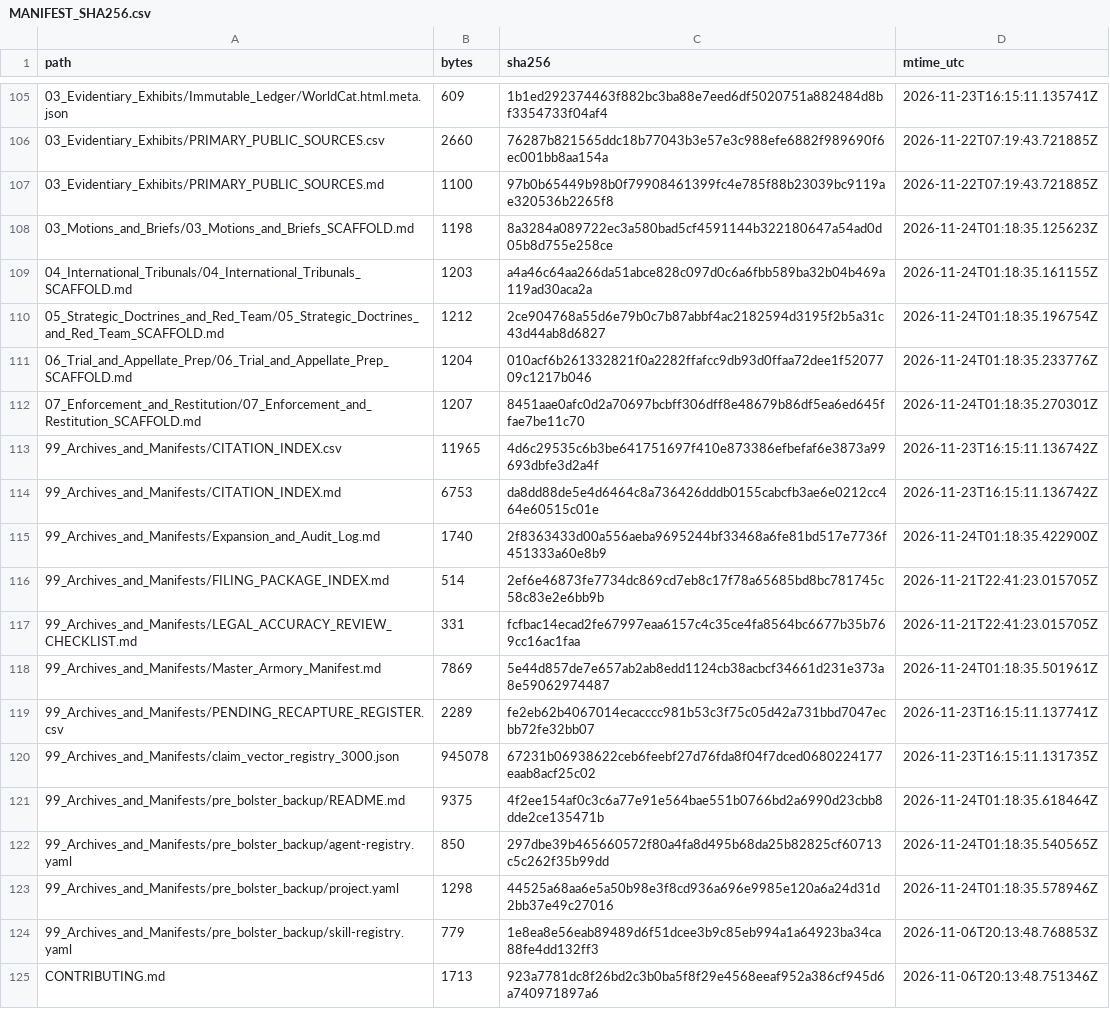
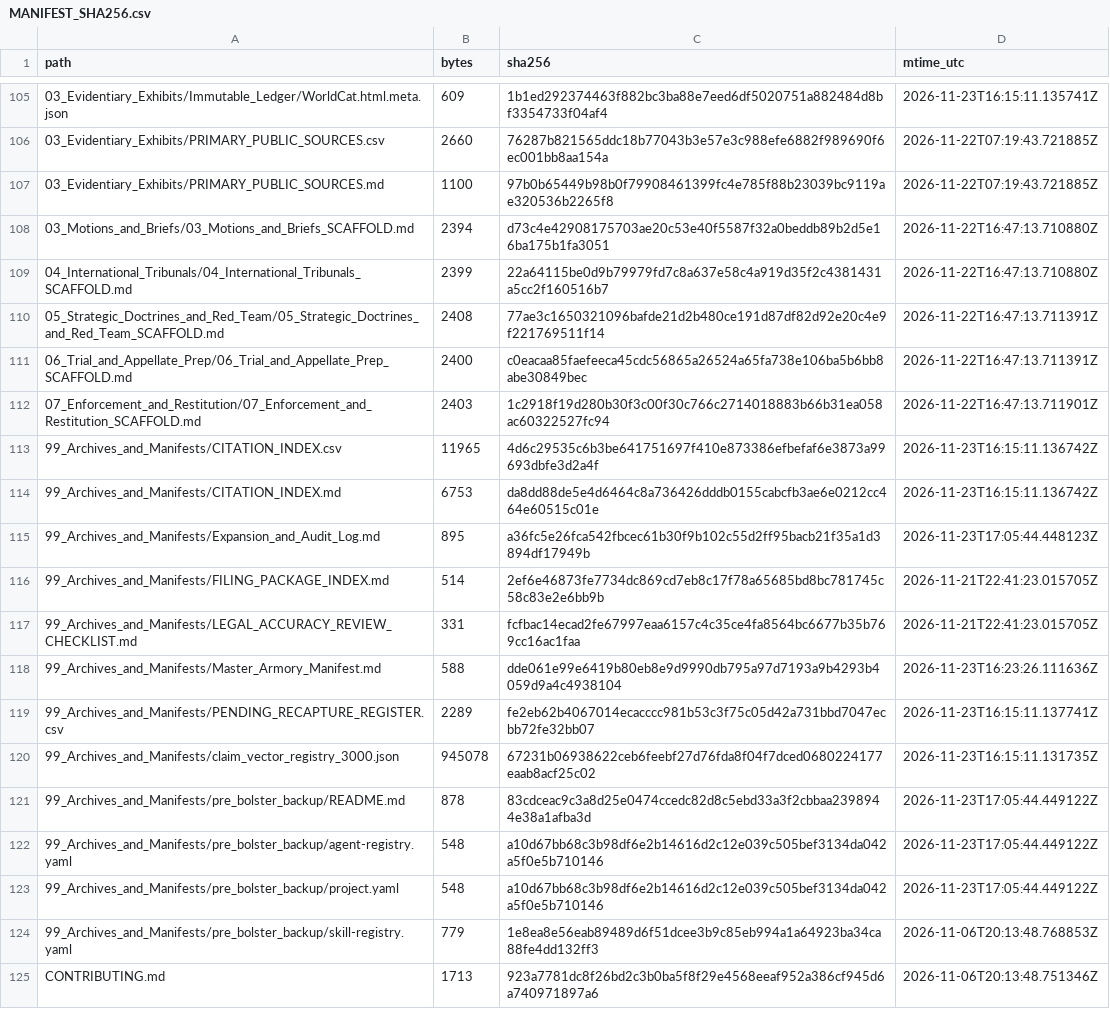
Before and after one commit to GlobalRestitutionAlliance/turtle-island-us-ak-native-village-of-fort-yukon-master-litigation, a CSV file: 99_Archives_and_Manifests/MANIFEST_SHA256.csv, drawn as a sheet; only a part is shown, gaps mark what is left out; the diff covers the shown part only.

```diff
--- a/99_Archives_and_Manifests/MANIFEST_SHA256.csv
+++ b/99_Archives_and_Manifests/MANIFEST_SHA256.csv
@@ -107,18 +107,18 @@ path,bytes,sha256,mtime_utc
 03_Evidentiary_Exhibits/PRIMARY_PUBLIC_SOURCES.md,1100,97b0b65449b98b0f79908461399fc4e785f88b23039bc9119ae320536b2265f8,2026-11-22T07:19:43.721885Z
-03_Motions_and_Briefs/03_Motions_and_Briefs_SCAFFOLD.md,1198,8a3284a089722ec3a580bad5cf4591144b322180647a54ad0d05b8d755e258ce,2026-11-24T01:18:35.125623Z
-04_International_Tribunals/04_International_Tribunals_SCAFFOLD.md,1203,a4a46c64aa266da51abce828c097d0c6a6fbb589ba32b04b469a119ad30aca2a,2026-11-24T01:18:35.161155Z
-05_Strategic_Doctrines_and_Red_Team/05_Strategic_Doctrines_and_Red_Team_SCAFFOLD.md,1212,2ce904768a55d6e79b0c7b87abbf4ac2182594d3195f2b5a31c43d44ab8d6827,2026-11-24T01:18:35.196754Z
-06_Trial_and_Appellate_Prep/06_Trial_and_Appellate_Prep_SCAFFOLD.md,1204,010acf6b261332821f0a2282ffafcc9db93d0ffaa72dee1f5207709c1217b046,2026-11-24T01:18:35.233776Z
-07_Enforcement_and_Restitution/07_Enforcement_and_Restitution_SCAFFOLD.md,1207,8451aae0afc0d2a70697bcbff306dff8e48679b86df5ea6ed645ffae7be11c70,2026-11-24T01:18:35.270301Z
+03_Motions_and_Briefs/03_Motions_and_Briefs_SCAFFOLD.md,2394,d73c4e42908175703ae20c53e40f5587f32a0beddb89b2d5e16ba175b1fa3051,2026-11-22T16:47:13.710880Z
+04_International_Tribunals/04_International_Tribunals_SCAFFOLD.md,2399,22a64115be0d9b79979fd7c8a637e58c4a919d35f2c4381431a5cc2f160516b7,2026-11-22T16:47:13.710880Z
+05_Strategic_Doctrines_and_Red_Team/05_Strategic_Doctrines_and_Red_Team_SCAFFOLD.md,2408,77ae3c1650321096bafde21d2b480ce191d87df82d92e20c4e9f221769511f14,2026-11-22T16:47:13.711391Z
+06_Trial_and_Appellate_Prep/06_Trial_and_Appellate_Prep_SCAFFOLD.md,2400,c0eacaa85faefeeca45cdc56865a26524a65fa738e106ba5b6bb8abe30849bec,2026-11-22T16:47:13.711391Z
+07_Enforcement_and_Restitution/07_Enforcement_and_Restitution_SCAFFOLD.md,2403,1c2918f19d280b30f3c00f30c766c2714018883b66b31ea058ac60322527fc94,2026-11-22T16:47:13.711901Z
 99_Archives_and_Manifests/CITATION_INDEX.csv,11965,4d6c29535c6b3be641751697f410e873386efbefaf6e3873a99693dbfe3d2a4f,2026-11-23T16:15:11.136742Z
 99_Archives_and_Manifests/CITATION_INDEX.md,6753,da8dd88de5e4d6464c8a736426dddb0155cabcfb3ae6e0212cc464e60515c01e,2026-11-23T16:15:11.136742Z
-99_Archives_and_Manifests/Expansion_and_Audit_Log.md,1740,2f8363433d00a556aeba9695244bf33468a6fe81bd517e7736f451333a60e8b9,2026-11-24T01:18:35.422900Z
+99_Archives_and_Manifests/Expansion_and_Audit_Log.md,895,a36fc5e26fca542fbcec61b30f9b102c55d2ff95bacb21f35a1d3894df17949b,2026-11-23T17:05:44.448123Z
 99_Archives_and_Manifests/FILING_PACKAGE_INDEX.md,514,2ef6e46873fe7734dc869cd7eb8c17f78a65685bd8bc781745c58c83e2e6bb9b,2026-11-21T22:41:23.015705Z
 99_Archives_and_Manifests/LEGAL_ACCURACY_REVIEW_CHECKLIST.md,331,fcfbac14ecad2fe67997eaa6157c4c35ce4fa8564bc6677b35b769cc16ac1faa,2026-11-21T22:41:23.015705Z
-99_Archives_and_Manifests/Master_Armory_Manifest.md,7869,5e44d857de7e657ab2ab8edd1124cb38acbcf34661d231e373a8e59062974487,2026-11-24T01:18:35.501961Z
+99_Archives_and_Manifests/Master_Armory_Manifest.md,588,dde061e99e6419b80eb8e9d9990db795a97d7193a9b4293b4059d9a4c4938104,2026-11-23T16:23:26.111636Z
 99_Archives_and_Manifests/PENDING_RECAPTURE_REGISTER.csv,2289,fe2eb62b4067014ecacccc981b53c3f75c05d42a731bbd7047ecbb72fe32bb07,2026-11-23T16:15:11.137741Z
 99_Archives_and_Manifests/claim_vector_registry_3000.json,945078,67231b06938622ceb6feebf27d76fda8f04f7dced0680224177eaab8acf25c02,2026-11-23T16:15:11.131735Z
-99_Archives_and_Manifests/pre_bolster_backup/README.md,9375,4f2ee154af0c3c6a77e91e564bae551b0766bd2a6990d23cbb8dde2ce135471b,2026-11-24T01:18:35.618464Z
-99_Archives_and_Manifests/pre_bolster_backup/agent-registry.yaml,850,297dbe39b465660572f80a4fa8d495b68da25b82825cf60713c5c262f35b99dd,2026-11-24T01:18:35.540565Z
-99_Archives_and_Manifests/pre_bolster_backup/project.yaml,1298,44525a68aa6e5a50b98e3f8cd936a696e9985e120a6a24d31d2bb37e49c27016,2026-11-24T01:18:35.578946Z
+99_Archives_and_Manifests/pre_bolster_backup/README.md,878,83cdceac9c3a8d25e0474ccedc82d8c5ebd33a3f2cbbaa2398944e38a1afba3d,2026-11-23T17:05:44.449122Z
+99_Archives_and_Manifests/pre_bolster_backup/agent-registry.yaml,548,a10d67bb68c3b98df6e2b14616d2c12e039c505bef3134da042a5f0e5b710146,2026-11-23T17:05:44.449122Z
+99_Archives_and_Manifests/pre_bolster_backup/project.yaml,548,a10d67bb68c3b98df6e2b14616d2c12e039c505bef3134da042a5f0e5b710146,2026-11-23T17:05:44.449122Z
 99_Archives_and_Manifests/pre_bolster_backup/skill-registry.yaml,779,1e8ea8e56eab89489d6f51dcee3b9c85eb994a1a64923ba34ca88fe4dd132ff3,2026-11-06T20:13:48.768853Z
```
Also changed, not shown: 86 edited cells elsewhere in this file, 39 other files.
